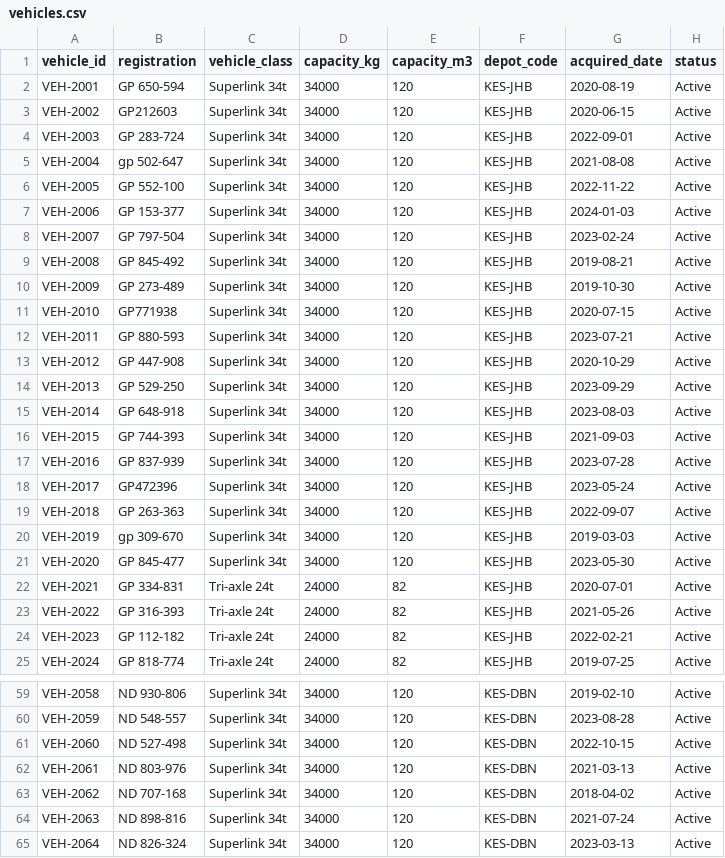
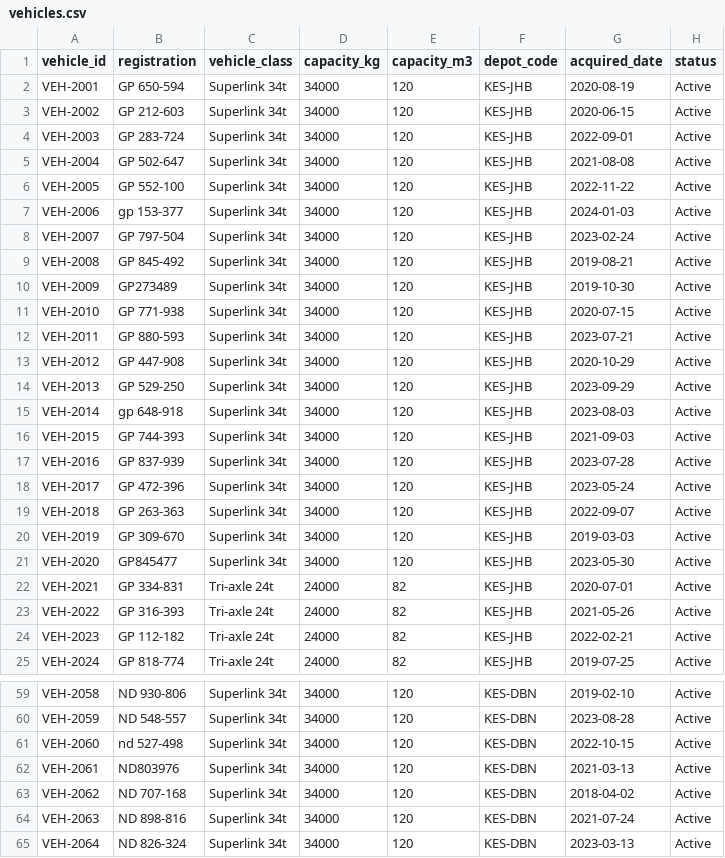
Before and after one commit to ObeyMusimbo/omnatix-bi-demos, a CSV file: projects/02-kestrel-logistics/data/raw/vehicles.csv, drawn as a sheet; only a part is shown, gaps mark what is left out; the diff covers the shown part only.

```diff
--- a/projects/02-kestrel-logistics/data/raw/vehicles.csv
+++ b/projects/02-kestrel-logistics/data/raw/vehicles.csv
@@ -2,11 +2,11 @@ vehicle_id,registration,vehicle_class,capacity_kg,capacity_m3,depot_code,acquire
 VEH-2001,GP 650-594,Superlink 34t,34000,120,KES-JHB,2020-08-19,Active
-VEH-2002,GP212603,Superlink 34t,34000,120,KES-JHB,2020-06-15,Active
+VEH-2002,GP 212-603,Superlink 34t,34000,120,KES-JHB,2020-06-15,Active
 VEH-2003,GP 283-724,Superlink 34t,34000,120,KES-JHB,2022-09-01,Active
-VEH-2004,gp 502-647,Superlink 34t,34000,120,KES-JHB,2021-08-08,Active
+VEH-2004,GP 502-647,Superlink 34t,34000,120,KES-JHB,2021-08-08,Active
 VEH-2005,GP 552-100,Superlink 34t,34000,120,KES-JHB,2022-11-22,Active
-VEH-2006,GP 153-377,Superlink 34t,34000,120,KES-JHB,2024-01-03,Active
+VEH-2006,gp 153-377,Superlink 34t,34000,120,KES-JHB,2024-01-03,Active
 VEH-2007,GP 797-504,Superlink 34t,34000,120,KES-JHB,2023-02-24,Active
 VEH-2008,GP 845-492,Superlink 34t,34000,120,KES-JHB,2019-08-21,Active
-VEH-2009,GP 273-489,Superlink 34t,34000,120,KES-JHB,2019-10-30,Active
-VEH-2010,GP771938,Superlink 34t,34000,120,KES-JHB,2020-07-15,Active
+VEH-2009,GP273489,Superlink 34t,34000,120,KES-JHB,2019-10-30,Active
+VEH-2010,GP 771-938,Superlink 34t,34000,120,KES-JHB,2020-07-15,Active
 VEH-2011,GP 880-593,Superlink 34t,34000,120,KES-JHB,2023-07-21,Active
@@ -14,9 +14,9 @@ VEH-2012,GP 447-908,Superlink 34t,34000,120,KES-JHB,2020-10-29,Active
 VEH-2013,GP 529-250,Superlink 34t,34000,120,KES-JHB,2023-09-29,Active
-VEH-2014,GP 648-918,Superlink 34t,34000,120,KES-JHB,2023-08-03,Active
+VEH-2014,gp 648-918,Superlink 34t,34000,120,KES-JHB,2023-08-03,Active
 VEH-2015,GP 744-393,Superlink 34t,34000,120,KES-JHB,2021-09-03,Active
 VEH-2016,GP 837-939,Superlink 34t,34000,120,KES-JHB,2023-07-28,Active
-VEH-2017,GP472396,Superlink 34t,34000,120,KES-JHB,2023-05-24,Active
+VEH-2017,GP 472-396,Superlink 34t,34000,120,KES-JHB,2023-05-24,Active
 VEH-2018,GP 263-363,Superlink 34t,34000,120,KES-JHB,2022-09-07,Active
-VEH-2019,gp 309-670,Superlink 34t,34000,120,KES-JHB,2019-03-03,Active
-VEH-2020,  GP 845-477,Superlink 34t,34000,120,KES-JHB,2023-05-30,Active
+VEH-2019,GP 309-670,Superlink 34t,34000,120,KES-JHB,2019-03-03,Active
+VEH-2020,GP845477,Superlink 34t,34000,120,KES-JHB,2023-05-30,Active
 VEH-2021,GP 334-831,Tri-axle 24t,24000,82,KES-JHB,2020-07-01,Active
@@ -60,4 +60,4 @@ VEH-2058,ND 930-806,Superlink 34t,34000,120,KES-DBN,2019-02-10,Active
 VEH-2059,ND 548-557,Superlink 34t,34000,120,KES-DBN,2023-08-28,Active
-VEH-2060,ND 527-498,Superlink 34t,34000,120,KES-DBN,2022-10-15,Active
-VEH-2061,ND 803-976,Superlink 34t,34000,120,KES-DBN,2021-03-13,Active
+VEH-2060,nd 527-498,Superlink 34t,34000,120,KES-DBN,2022-10-15,Active
+VEH-2061,ND803976,Superlink 34t,34000,120,KES-DBN,2021-03-13,Active
 VEH-2062,ND 707-168,Superlink 34t,34000,120,KES-DBN,2018-04-02,Active
```
Also changed, not shown: 18 edited cells elsewhere in this file, projects/02-kestrel-logistics/data/raw/customers.csv, 47 other files.
